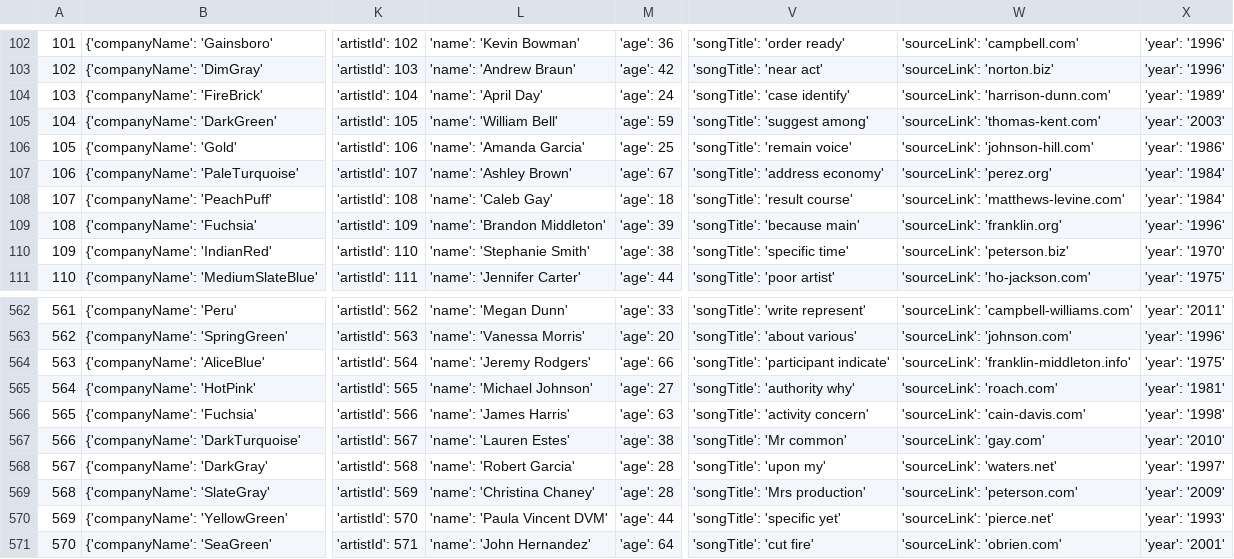
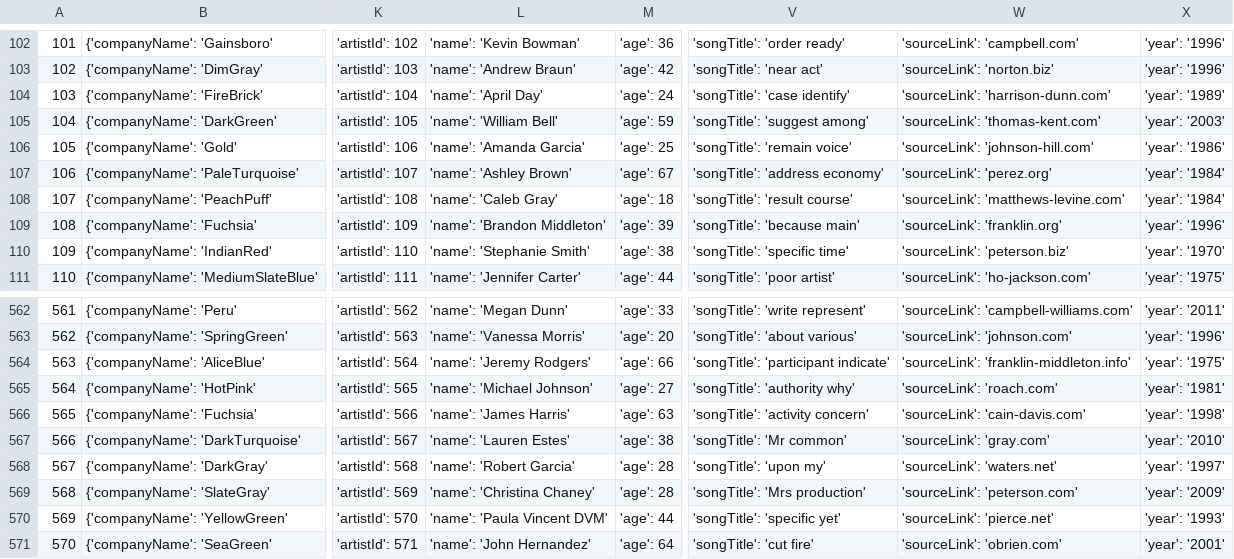
Before and after one commit to EthanG45/CSE412-HAML-Project, a CSV file: data/Music.csv, drawn as a sheet; only a part is shown, gaps mark what is left out; the diff names each change by its address in the sheet, - before the commit and + after, or states it on an @@ line.

Commit message:
Final Work Part 4 (#7)
* Add: creation of record label and updating table
Arvin was not present for any of this...jk

* Add: continuing work on gui

```diff
--- a/data/Music.csv
+++ b/data/Music.csv
-L108: 'name': 'Caleb Gay'
+L108: 'name': 'Caleb Gray'
-W567: 'sourceLink': 'gay.com'
+W567: 'sourceLink': 'gray.com'
```
Also changed, not shown: data/Artist.csv, data/Song.csv, 10 other files.
